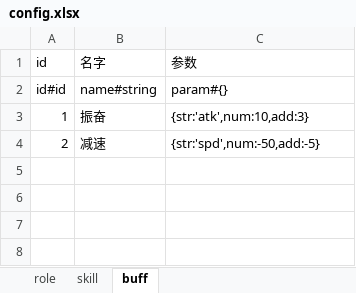
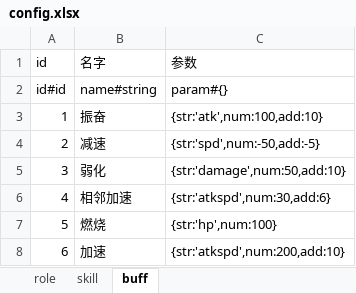
Before and after one commit to youyou233/workman, an Excel workbook: other/config.xlsx, sheet buff, drawn as a sheet; values as stored, in another font and other column widths than the file's, no borders; the diff names each change by its address in the sheet, - before the commit and + after, or states it on an @@ line.

```diff
--- a/other/config.xlsx (sheet buff)
+++ b/other/config.xlsx (sheet buff)
-C3 (参数): {str:'atk',num:10,add:3}
+C3 (参数): {str:'atk',num:100,add:10}
+row 5: 3 | 弱化 | {str:'damage',num:50,add:10}
+row 6: 4 | 相邻加速 | {str:'atkspd',num:30,add:6}
+row 7: 5 | 燃烧 | {str:'hp',num:100}
+row 8: 6 | 加速 | {str:'atkspd',num:200,add:10}
```
Also changed, not shown: sheet role, sheet skill, 19 other files.
